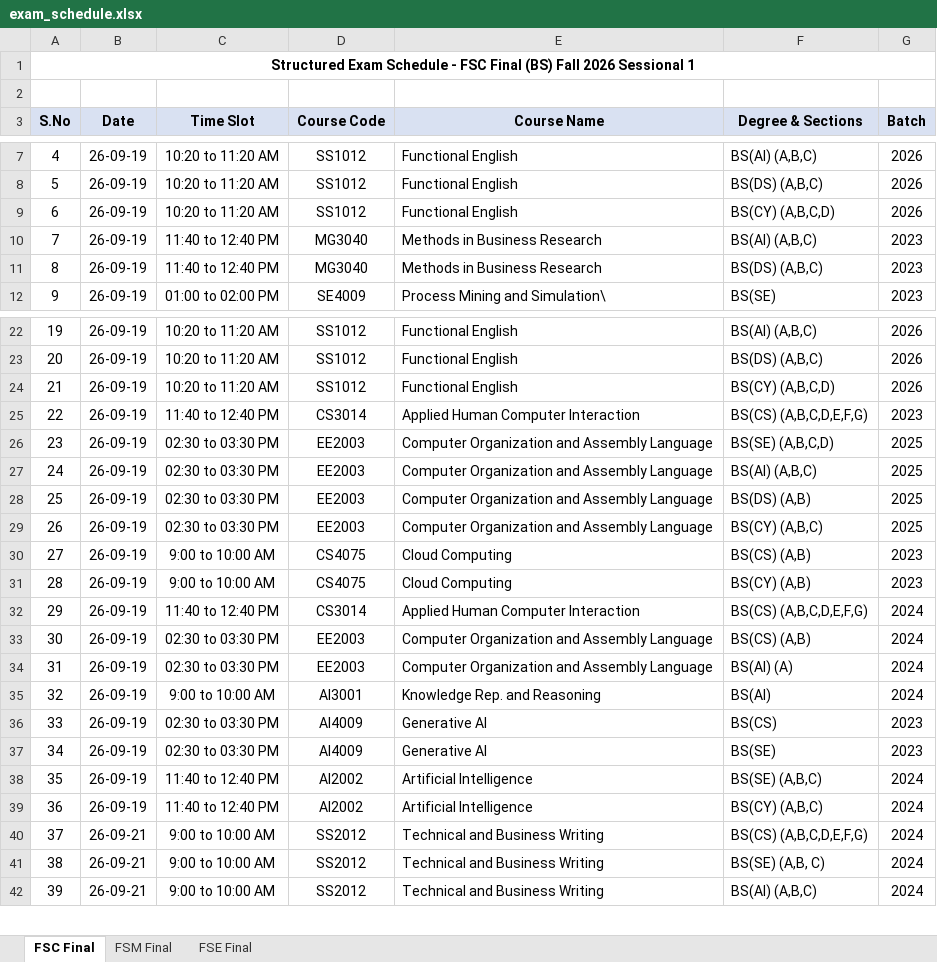
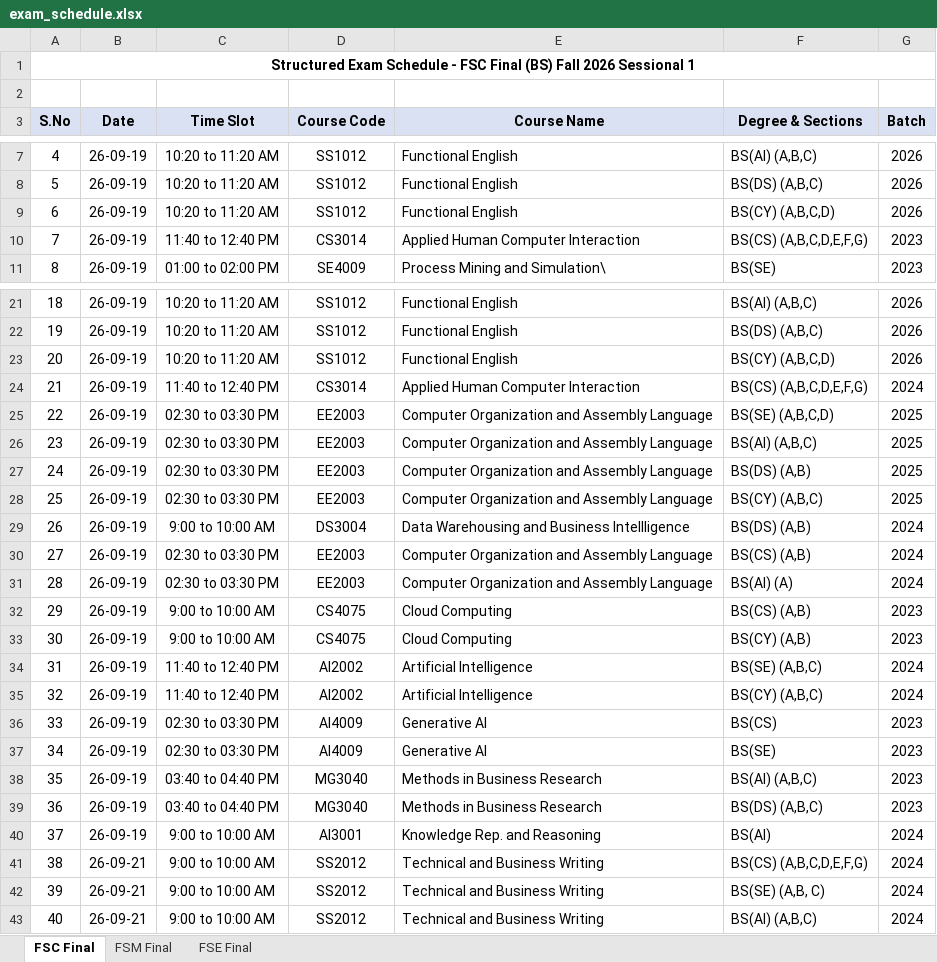
Before and after one commit to ammarasad2005/FAST-Utilities, an Excel workbook: exam_schedule.xlsx, sheet FSC Final, drawn as a sheet; only a part is shown, gaps mark what is left out; values as stored, in another font and other column widths than the file's, no borders; removed rows and columns are numbered as before the commit, all else as after; the diff covers the shown part only; the diff names each change by its address in the sheet, - before the commit and + after, or states it on an @@ line.

```diff
--- a/exam_schedule.xlsx (sheet FSC Final)
+++ b/exam_schedule.xlsx (sheet FSC Final)
-row 10: 7 | 26-09-19 | 11:40 to 12:40 PM | MG3040 | Methods in Business Research | BS(AI) (A,B,C) | 2023
@@ column A (S.No) renumbered from row 10 down @@
-D10 (Course Code): MG3040
+D10 (Course Code): CS3014
-E10 (Course Name): Methods in Business Research
+E10 (Course Name): Applied Human Computer Interaction
-F10 (Degree & Sections): BS(DS) (A,B,C)
+F10 (Degree & Sections): BS(CS) (A,B,C,D,E,F,G)
-row 25: 22 | 26-09-19 | 11:40 to 12:40 PM | CS3014 | Applied Human Computer Interaction | BS(CS) (A,B,C,D,E,F,G) | 2023
@@ row 32 moved to row 24: 21 @@
+row 29: 26 | 26-09-19 | 9:00 to 10:00 AM | DS3004 | Data Warehousing and Business Intellligence | BS(DS) (A,B) | 2024
@@ row 33 moved to row 30: 27 @@
@@ row 34 moved to row 31: 28 @@
+row 34: 31 | 26-09-19 | 11:40 to 12:40 PM | AI2002 | Artificial Intelligence | BS(SE) (A,B,C) | 2024
+row 35: 32 | 26-09-19 | 11:40 to 12:40 PM | AI2002 | Artificial Intelligence | BS(CY) (A,B,C) | 2024
-C38:C39 (Time Slot): 11:40 to 12:40 PM
+C38:C39 (Time Slot): 03:40 to 04:40 PM
-D38:D39 (Course Code): AI2002
+D38:D39 (Course Code): MG3040
-E38:E39 (Course Name): Artificial Intelligence
+E38:E39 (Course Name): Methods in Business Research
-F38 (Degree & Sections): BS(SE) (A,B,C)
+F38 (Degree & Sections): BS(AI) (A,B,C)
-G38:G39 (Batch): 2024
+G38:G39 (Batch): 2023
-F39 (Degree & Sections): BS(CY) (A,B,C)
+F39 (Degree & Sections): BS(DS) (A,B,C)
@@ row 35 moved to row 40: 37 @@
```
Also changed, not shown: 6 added rows, 10 removed rows, 1 moved row and 29 edited cells elsewhere in this sheet, sheet FSE Final, sheet FSM Final, 3 other files.
